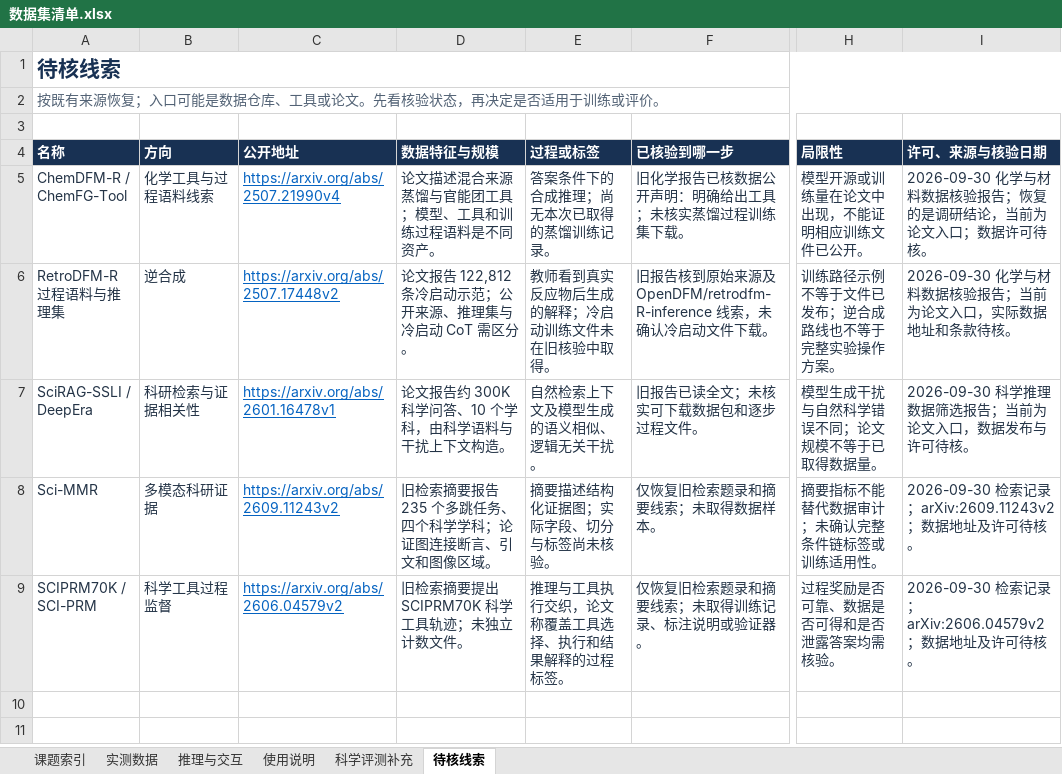
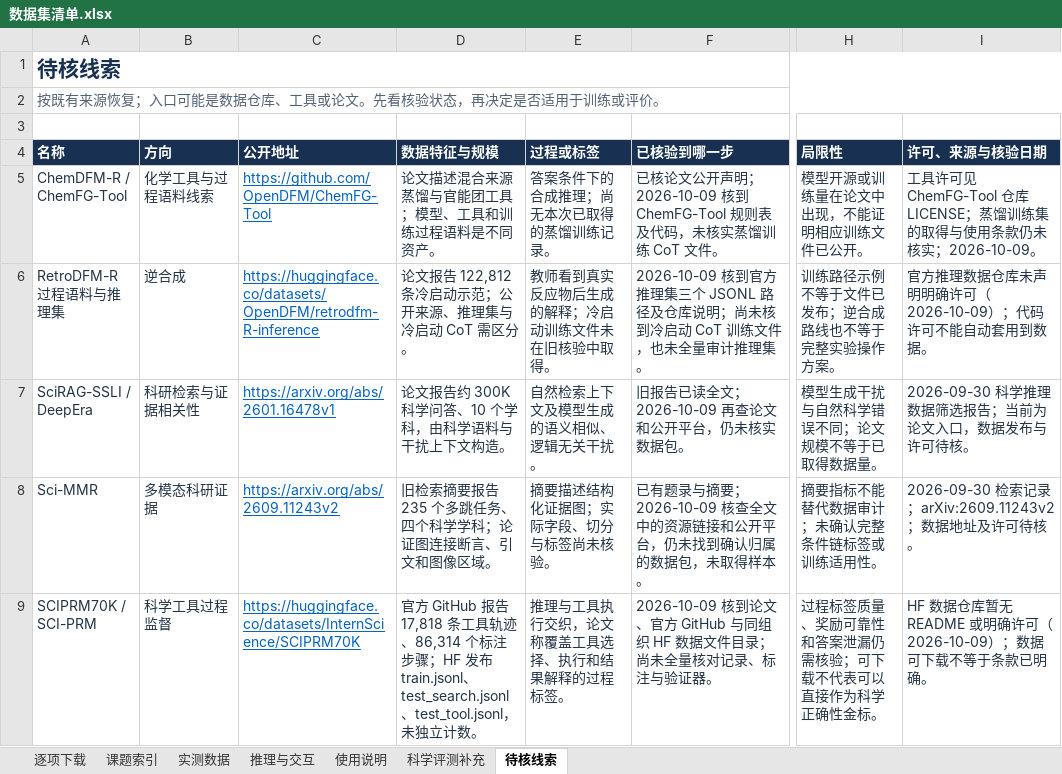
Before and after one commit to AGM54C/LLM-Hallucination, an Excel workbook: datasets/数据集清单.xlsx, sheet 待核线索, drawn as a sheet; only a part is shown, gaps mark what is left out; values as stored, in another font and other column widths than the file's, no borders; table styles not drawn; the diff names each change by its address in the sheet, - before the commit and + after, or states it on an @@ line.

```diff
--- a/datasets/数据集清单.xlsx (sheet 待核线索)
+++ b/datasets/数据集清单.xlsx (sheet 待核线索)
+sheet tab: 逐项下载
-C5 (公开地址): https://arxiv.org/abs/2507.21990v4
+C5 (公开地址): https://github.com/OpenDFM/ChemFG-Tool
-F5 (已核验到哪一步): 旧化学报告已核数据公开声明：明确给出工具；未核实蒸馏过程训练集下载。
+F5 (已核验到哪一步): 已核论文公开声明；2026-10-09 核到 ChemFG-Tool 规则表及代码，未核实蒸馏训练 CoT 文件。
-I5 (许可、来源与核验日期): 2026-09-30 化学与材料数据核验报告；恢复的是调研结论，当前为论文入口；数据许可待核。
+I5 (许可、来源与核验日期): 工具许可见 ChemFG-Tool 仓库 LICENSE；蒸馏训练集的取得与使用条款仍未核实；2026-10-09。
-C6 (公开地址): https://arxiv.org/abs/2507.17448v2
+C6 (公开地址): https://huggingface.co/datasets/OpenDFM/retrodfm-R-inference
-F6 (已核验到哪一步): 旧报告核到原始来源及 OpenDFM/retrodfm-R-inference 线索，未确认冷启动文件下载。
+F6 (已核验到哪一步): 2026-10-09 核到官方推理集三个 JSONL 路径及仓库说明；尚未核到冷启动 CoT 训练文件，也未全量审计推理集。
-I6 (许可、来源与核验日期): 2026-09-30 化学与材料数据核验报告；当前为论文入口，实际数据地址和条款待核。
+I6 (许可、来源与核验日期): 官方推理数据仓库未声明明确许可（2026-10-09）；代码许可不能自动套用到数据。
-F7 (已核验到哪一步): 旧报告已读全文；未核实可下载数据包和逐步过程文件。
+F7 (已核验到哪一步): 旧报告已读全文；2026-10-09 再查论文和公开平台，仍未核实数据包。
-F8 (已核验到哪一步): 仅恢复旧检索题录和摘要线索；未取得数据样本。
+F8 (已核验到哪一步): 已有题录与摘要；2026-10-09 核查全文中的资源链接和公开平台，仍未找到确认归属的数据包，未取得样本。
-C9 (公开地址): https://arxiv.org/abs/2606.04579v2
+C9 (公开地址): https://huggingface.co/datasets/InternScience/SCIPRM70K
-D9 (数据特征与规模): 旧检索摘要提出 SCIPRM70K 科学工具轨迹；未独立计数文件。
+D9 (数据特征与规模): 官方 GitHub 报告 17,818 条工具轨迹、86,314 个标注步骤；HF 发布 train.jsonl、test_search.jsonl、test_tool.jsonl，未独立计数。
-F9 (已核验到哪一步): 仅恢复旧检索题录和摘要线索；未取得训练记录、标注说明或验证器。
+F9 (已核验到哪一步): 2026-10-09 核到论文、官方 GitHub 与同组织 HF 数据文件目录；尚未全量核对记录、标注与验证器。
-H9 (局限性): 过程奖励是否可靠、数据是否可得和是否泄露答案均需核验。
+H9 (局限性): 过程标签质量、奖励可靠性和答案泄漏仍需核验；可下载不代表可以直接作为科学正确性金标。
-I9 (许可、来源与核验日期): 2026-09-30 检索记录；arXiv:2606.04579v2；数据地址及许可待核。
+I9 (许可、来源与核验日期): HF 数据仓库暂无 README 或明确许可（2026-10-09）；数据可下载不等于条款已明确。
```
Also changed, not shown: sheet 科学评测补充, sheet 使用说明, sheet 推理与交互, 59 other files.
